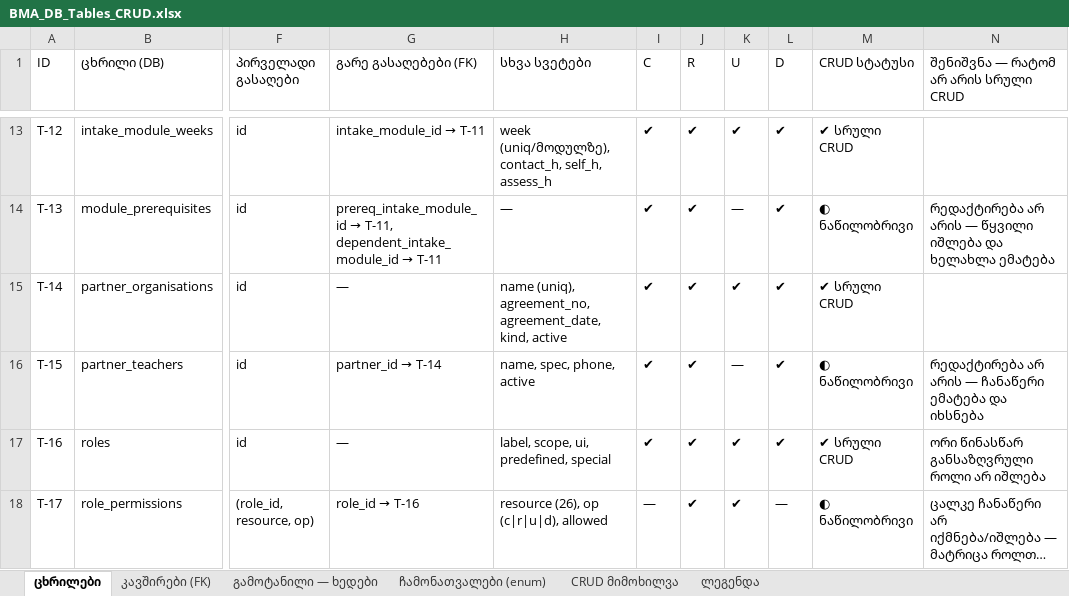
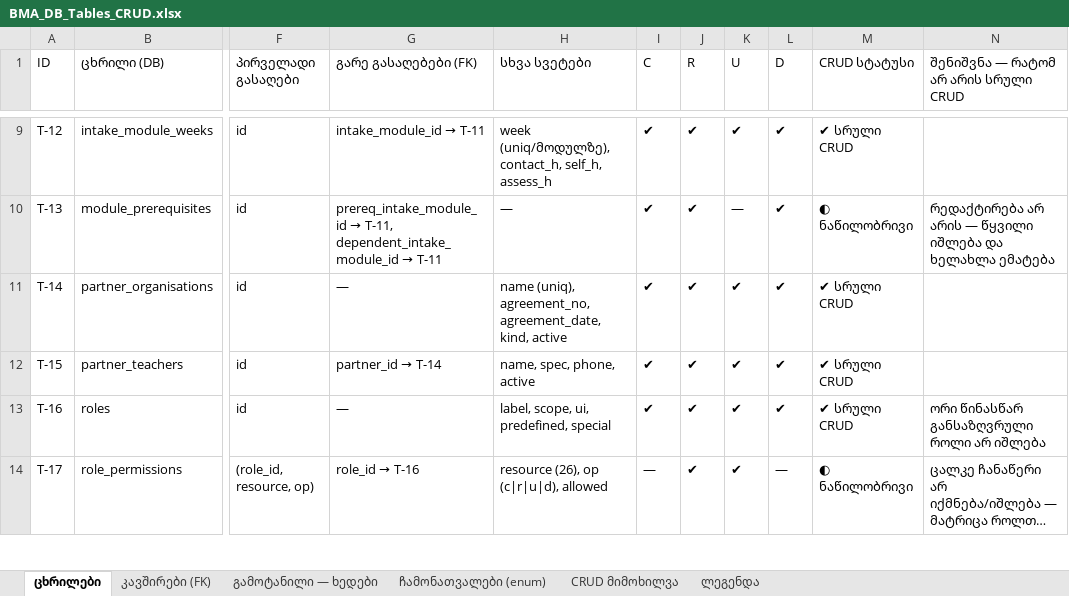
Before and after one commit to rati-bar/batumimed, an Excel workbook: BMA_DB_Tables_CRUD.xlsx, sheet ცხრილები, drawn as a sheet; only a part is shown, gaps mark what is left out; long unchanged cells end in …; values as stored, in another font and other column widths than the file's, no cell formats; addresses are those after the commit; the diff covers the shown part only; the diff names each change by its address in the sheet, - before the commit and + after, or states it on an @@ line.

```diff
--- a/BMA_DB_Tables_CRUD.xlsx (sheet ცხრილები)
+++ b/BMA_DB_Tables_CRUD.xlsx (sheet ცხრილები)
-K12 (U): —
+K12 (U): ✔
-M12 (CRUD სტატუსი): ◐ ნაწილობრივი
+M12 (CRUD სტატუსი): ✔ სრული CRUD
-N12: რედაქტირება არ არის — ჩანაწერი ემატება და იხსნება
+N12: (empty)
```
Also changed, not shown: 13 removed rows and 39 edited cells elsewhere in this sheet, sheet კავშირები (FK), sheet CRUD მიმოხილვა, sheet გამოტანილი — ხედები, sheet ჩამონათვალები (enum), cell formats, BMA_Entities_CRUD.xlsx, 1 other file.
